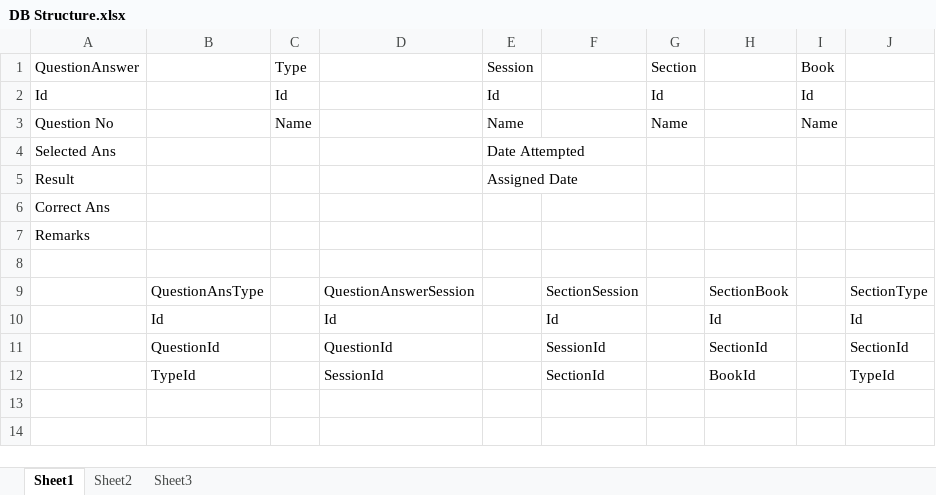
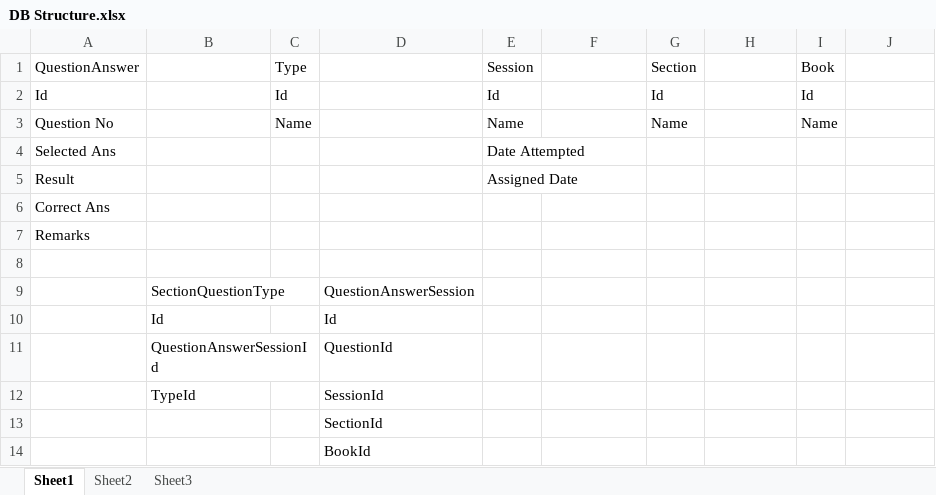
Before and after one commit to abhi4717/GMAT-Prep-Helper, an Excel workbook: doc/DB Structure.xlsx, sheet Sheet1, drawn as a sheet; values as stored, in another font and other column widths than the file's, no borders; removed rows and columns are numbered as before the commit, all else as after; the diff names each change by its address in the sheet, - before the commit and + after, or states it on an @@ line.

```diff
--- a/doc/DB Structure.xlsx (sheet Sheet1)
+++ b/doc/DB Structure.xlsx (sheet Sheet1)
-row 9:  | QuestionAnsType |  | QuestionAnswerSession |  | SectionSession |  | SectionBook |  | SectionType
-row 10:  | Id |  | Id |  | Id |  | Id |  | Id
-row 11:  | QuestionId |  | QuestionId |  | SessionId |  | SectionId |  | SectionId
-row 12:  | TypeId |  | SessionId |  | SectionId |  | BookId |  | TypeId
+row 9:  | SectionQuestionType |  | QuestionAnswerSession
+row 10:  | Id |  | Id
+row 11:  | QuestionAnswerSessionId |  | QuestionId
+row 12:  | TypeId |  | SessionId
+row 13:  |  |  | SectionId
+row 14:  |  |  | BookId
```
Also changed, not shown: 25 other files.
